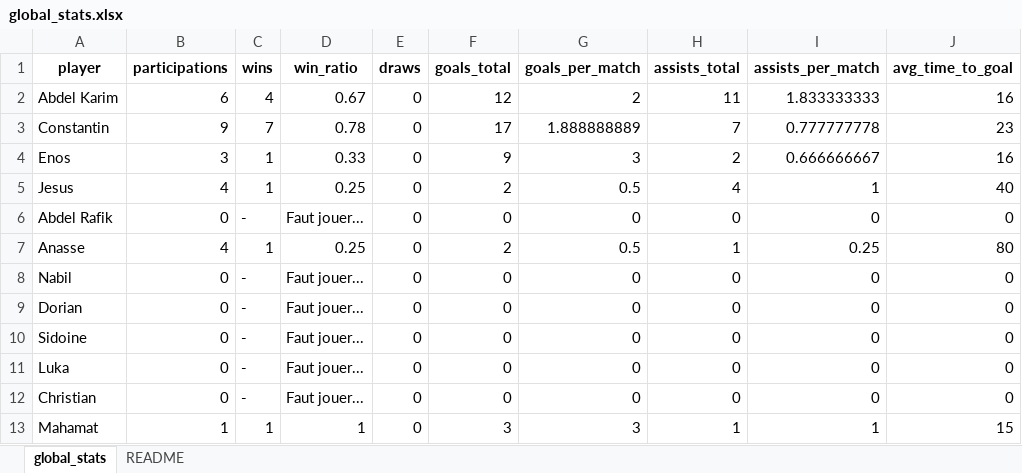
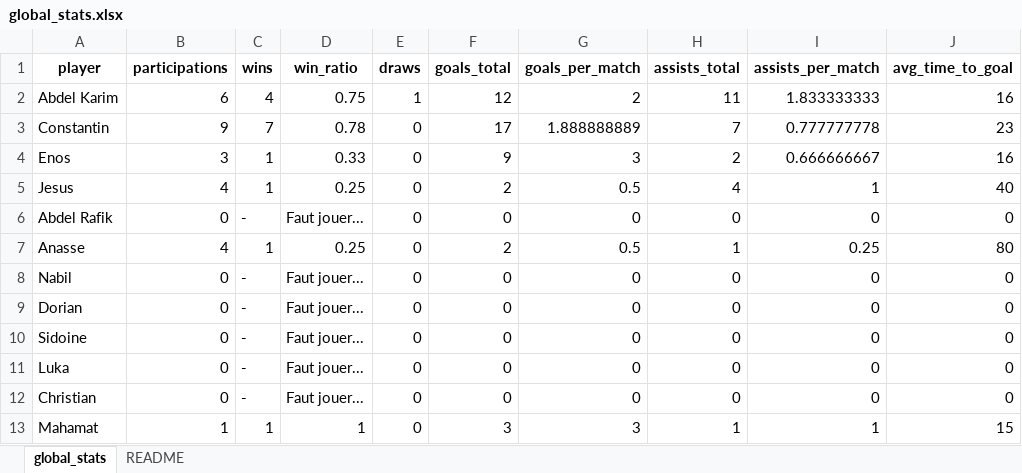
Before and after one commit to cyanoide/DashboardQualityFIVE, an Excel workbook: data/global_stats.xlsx, sheet global_stats, drawn as a sheet; only a part is shown; values as stored, in another font and other column widths than the file's, no borders; the diff names each change by its address in the sheet, - before the commit and + after, or states it on an @@ line.

```diff
--- a/data/global_stats.xlsx (sheet global_stats)
+++ b/data/global_stats.xlsx (sheet global_stats)
-D2 (win_ratio): 0.67
+D2 (win_ratio): 0.75
-E2 (draws): 0
+E2 (draws): 1
```
Also changed, not shown: 1 other file.
